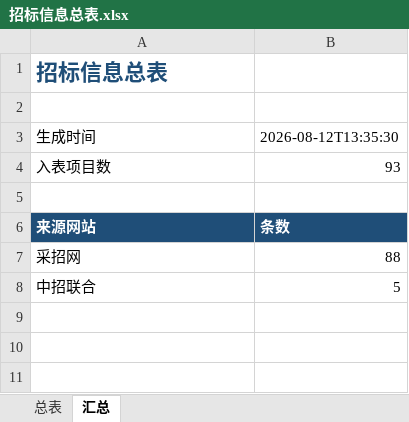
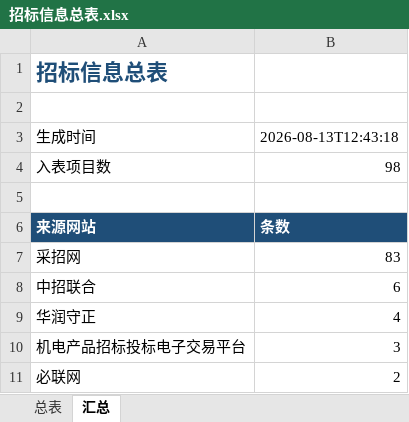
Before and after one commit to d2vs8pz7rj-create/d2vs8pz7rj-create.github.io, an Excel workbook: downloads/招标信息总表.xlsx, sheet 汇总, drawn as a sheet; values as stored, in another font and other column widths than the file's, no borders; the diff names each change by its address in the sheet, - before the commit and + after, or states it on an @@ line.

```diff
--- a/downloads/招标信息总表.xlsx (sheet 汇总)
+++ b/downloads/招标信息总表.xlsx (sheet 汇总)
-B3: 2026-08-12T13:35:30
+B3: 2026-08-13T12:43:18
-B4: 93
+B4: 98
-B7: 88
+B7: 83
-B8: 5
+B8: 6
+row 9: 华润守正 | 4
+row 10: 机电产品招标投标电子交易平台 | 3
+row 11: 必联网 | 2
```
Also changed, not shown: sheet 总表.
